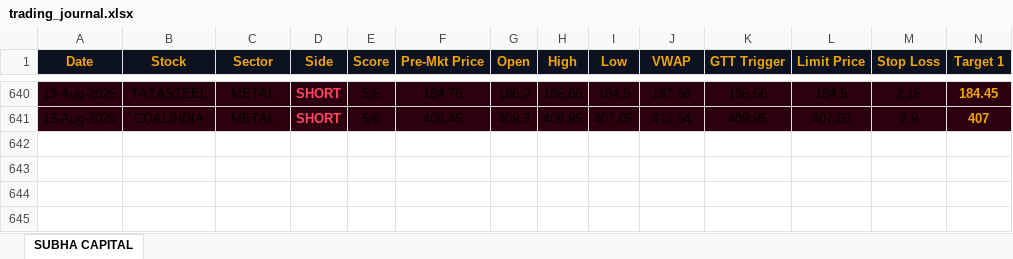
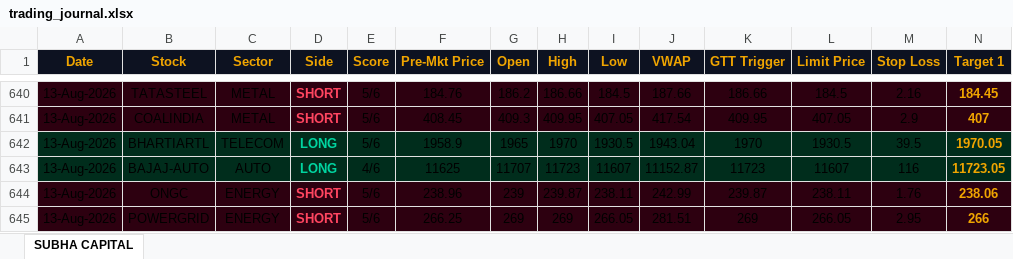
Before and after one commit to shashiravi2010-subha/subha-capital, an Excel workbook: trading_journal.xlsx, sheet SUBHA CAPITAL, drawn as a sheet; only a part is shown, gaps mark what is left out; values as stored, in another font and other column widths than the file's, no borders; rows hold the shown columns only; the diff names each change by its address in the sheet, - before the commit and + after, or states it on an @@ line.

Commit message:
Market data 13-Aug-2026 05:44 IST

```diff
--- a/trading_journal.xlsx (sheet SUBHA CAPITAL)
+++ b/trading_journal.xlsx (sheet SUBHA CAPITAL)
+row 642: 13-Aug-2026 | BHARTIARTL | TELECOM | LONG | 5/6 | 1958.9 | 1965 | 1970 | 1930.5 | 1943.04 | 1970 | 1930.5 | 39.5 | 1970.05
+row 643: 13-Aug-2026 | BAJAJ-AUTO | AUTO | LONG | 4/6 | 11625 | 11707 | 11723 | 11607 | 11152.87 | 11723 | 11607 | 116 | 11723.05
+row 644: 13-Aug-2026 | ONGC | ENERGY | SHORT | 5/6 | 238.96 | 239 | 239.87 | 238.11 | 242.99 | 239.87 | 238.11 | 1.76 | 238.06
+row 645: 13-Aug-2026 | POWERGRID | ENERGY | SHORT | 5/6 | 266.25 | 269 | 269 | 266.05 | 281.51 | 269 | 266.05 | 2.95 | 266
```
Also changed, not shown: 1 other file.
